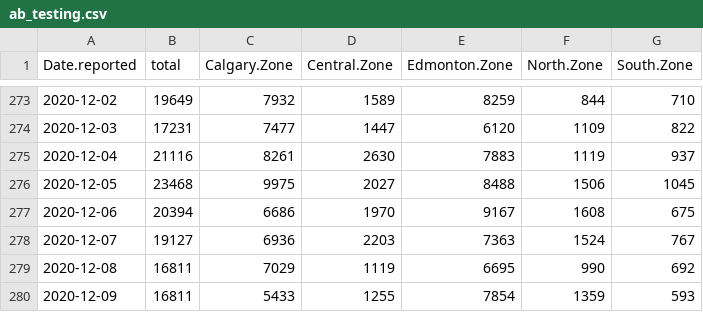
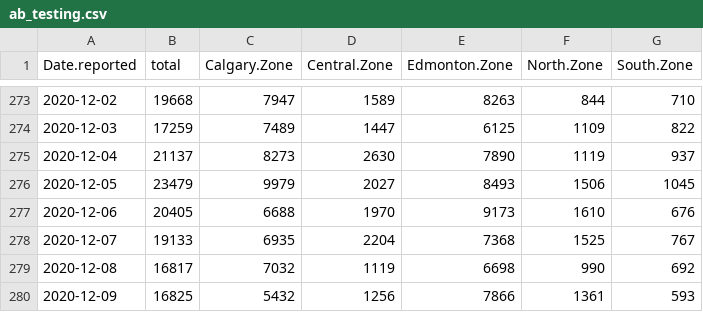
Before and after one commit to nodrogluap/real, a CSV file: ab_testing.csv, drawn as a sheet; only a part is shown, gaps mark what is left out; the diff covers the shown part only.

```diff
--- a/ab_testing.csv
+++ b/ab_testing.csv
@@ -273,8 +273,8 @@ Date.reported,total,Calgary.Zone,Central.Zone,Edmonton.Zone,North.Zone,South.Zon
-2020-12-02,19649,7932,1589,8259,844,710
-2020-12-03,17231,7477,1447,6120,1109,822
-2020-12-04,21116,8261,2630,7883,1119,937
-2020-12-05,23468,9975,2027,8488,1506,1045
-2020-12-06,20394,6686,1970,9167,1608,675
-2020-12-07,19127,6936,2203,7363,1524,767
-2020-12-08,16811,7029,1119,6695,990,692
-2020-12-09,16811,5433,1255,7854,1359,593
+2020-12-02,19668,7947,1589,8263,844,710
+2020-12-03,17259,7489,1447,6125,1109,822
+2020-12-04,21137,8273,2630,7890,1119,937
+2020-12-05,23479,9979,2027,8493,1506,1045
+2020-12-06,20405,6688,1970,9173,1610,676
+2020-12-07,19133,6935,2204,7368,1525,767
+2020-12-08,16817,7032,1119,6698,990,692
+2020-12-09,16825,5432,1256,7866,1361,593
```
Also changed, not shown: 2 added rows and 40 edited cells elsewhere in this file, 1 other file.
